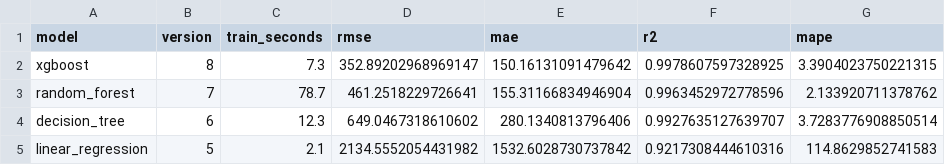
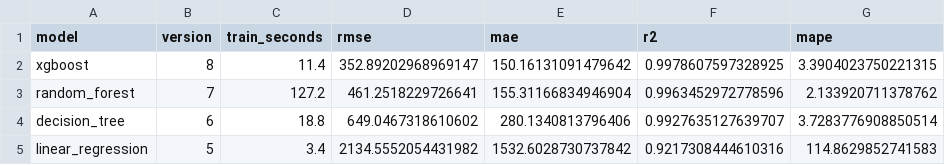
Before and after one commit to dhwaniparikh42/EMIPredict-AI---Intelligent-Financial-Risk-Assessment-Platform, a CSV file: reports/model_comparison_regression.csv, drawn as a sheet.

Commit message:
Add full-data results and DagsHub MLflow

```diff
--- a/reports/model_comparison_regression.csv
+++ b/reports/model_comparison_regression.csv
@@ -1,5 +1,5 @@
 model,version,train_seconds,rmse,mae,r2,mape
-xgboost,8,7.3,352.89202968969147,150.16131091479642,0.9978607597328925,3.3904023750221315
-random_forest,7,78.7,461.2518229726641,155.31166834946904,0.9963452972778596,2.133920711378762
-decision_tree,6,12.3,649.0467318610602,280.1340813796406,0.9927635127639707,3.7283776908850514
-linear_regression,5,2.1,2134.5552054431982,1532.6028730737842,0.9217308444610316,114.8629852741583
+xgboost,8,11.4,352.89202968969147,150.16131091479642,0.9978607597328925,3.3904023750221315
+random_forest,7,127.2,461.2518229726641,155.31166834946904,0.9963452972778596,2.133920711378762
+decision_tree,6,18.8,649.0467318610602,280.1340813796406,0.9927635127639707,3.7283776908850514
+linear_regression,5,3.4,2134.5552054431982,1532.6028730737842,0.9217308444610316,114.8629852741583
```
Also changed, not shown: reports/model_comparison_classification.csv, 10 other files.
